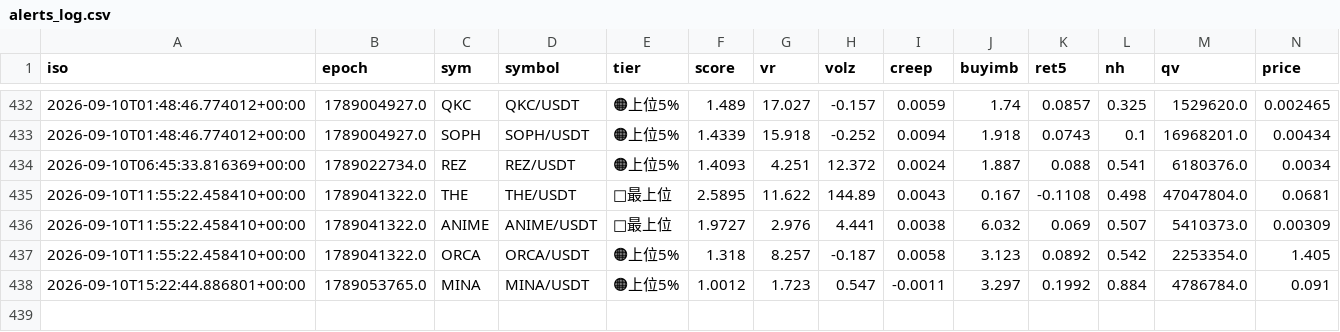
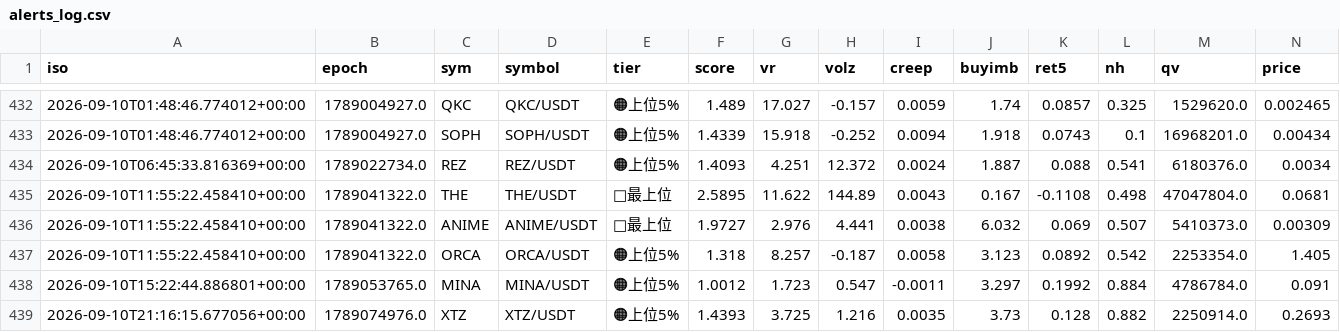
Before and after one commit to divisas072-ui/pump_scan.py, a CSV file: alerts_log.csv, drawn as a sheet; only a part is shown, gaps mark what is left out; rows hold the shown columns only; the diff names each change by its address in the sheet, - before the commit and + after, or states it on an @@ line.

```diff
--- a/alerts_log.csv
+++ b/alerts_log.csv
+row 439: 2026-09-10T21:16:15.677056+00:00 | 1789074976.0 | XTZ | XTZ/USDT | 🟠上位5% | 1.4393 | 3.725 | 1.216 | 0.0035 | 3.73 | 0.128 | 0.882 | 2250914.0 | 0.2693
```
Also changed, not shown: outcomes_log.csv, 2 other files.
